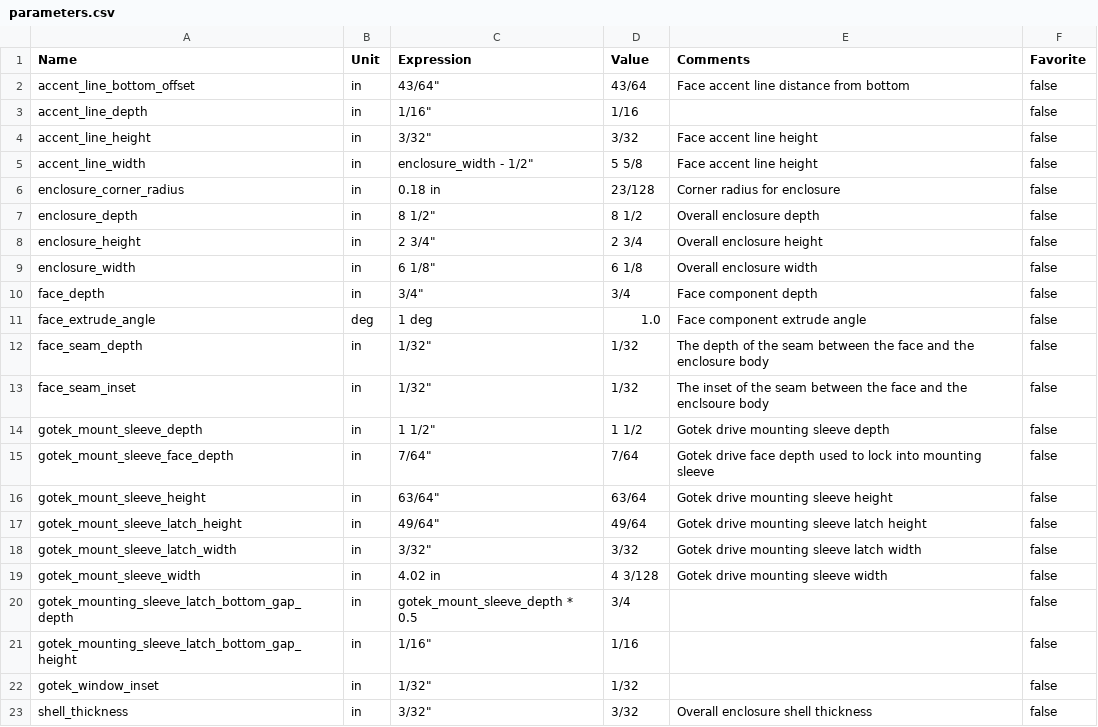
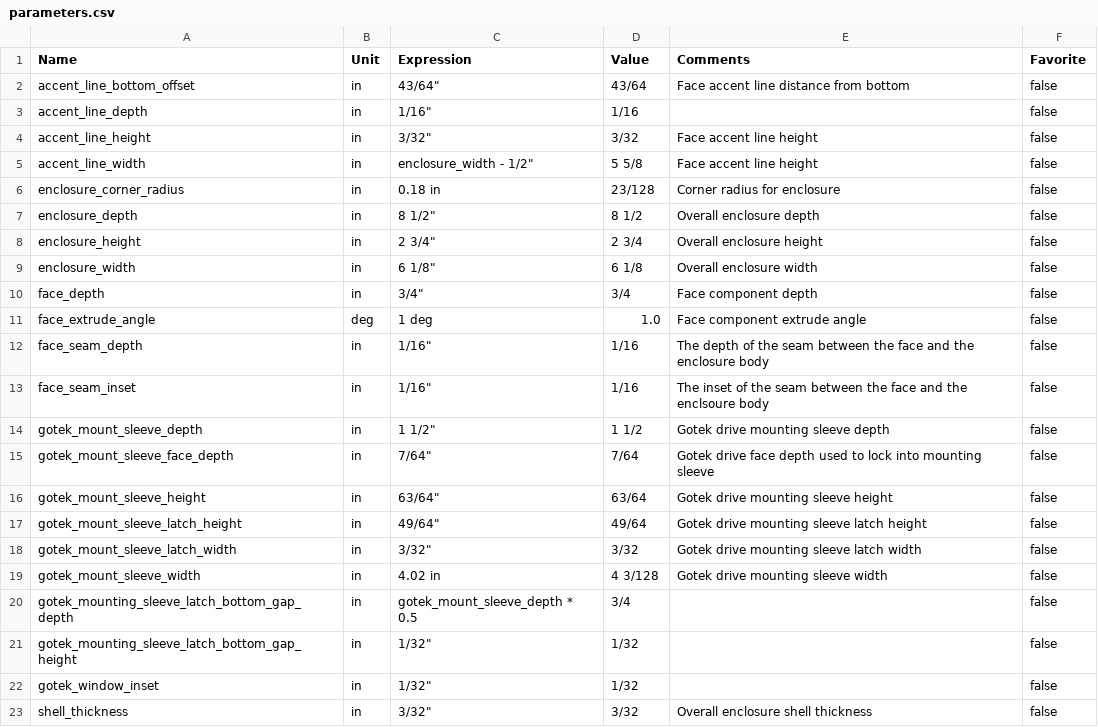
Before and after one commit to eric2801/AmigaGotekEnclosure, a CSV file: parameters.csv, drawn as a sheet.

```diff
--- a/parameters.csv
+++ b/parameters.csv
@@ -11,4 +11,4 @@ face_depth,in,"3/4""",3/4,Face component depth,false
 face_extrude_angle,deg,1 deg,1.0,Face component extrude angle,false
-face_seam_depth,in,"1/32""",1/32,The depth of the seam between the face and the enclosure body,false
-face_seam_inset,in,"1/32""",1/32,The inset of the seam between the face and the enclsoure body,false
+face_seam_depth,in,"1/16""",1/16,The depth of the seam between the face and the enclosure body,false
+face_seam_inset,in,"1/16""",1/16,The inset of the seam between the face and the enclsoure body,false
 gotek_mount_sleeve_depth,in,"1 1/2""",1 1/2,Gotek drive mounting sleeve depth,false
@@ -20,3 +20,3 @@ gotek_mount_sleeve_width,in,4.02 in,4 3/128,Gotek drive mounting sleeve width,fa
 gotek_mounting_sleeve_latch_bottom_gap_depth,in,gotek_mount_sleeve_depth * 0.5,3/4,,false
-gotek_mounting_sleeve_latch_bottom_gap_height,in,"1/16""",1/16,,false
+gotek_mounting_sleeve_latch_bottom_gap_height,in,"1/32""",1/32,,false
 gotek_window_inset,in,"1/32""",1/32,,false
```
Also changed, not shown: 1 other file.
